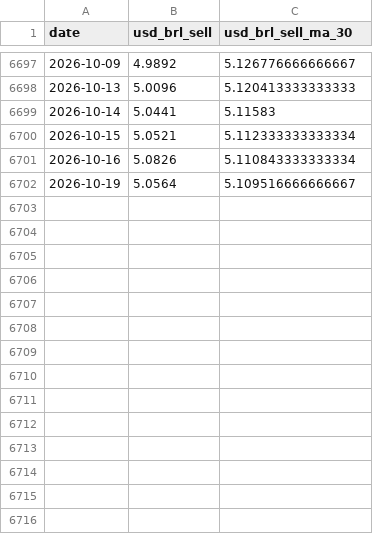
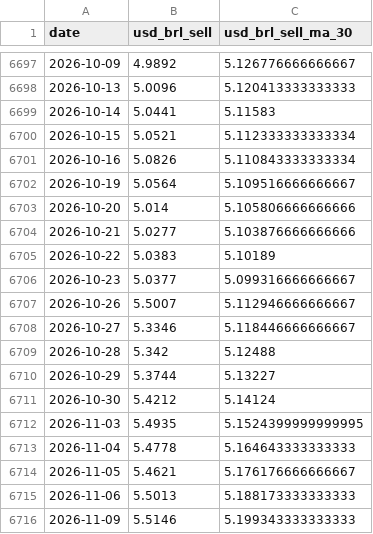
Before and after one commit to jpmouraz/projeto-piloto, a CSV file: data/processed/usd_brl_sell.csv, drawn as a sheet; only a part is shown, gaps mark what is left out.

```diff
--- a/data/processed/usd_brl_sell.csv
+++ b/data/processed/usd_brl_sell.csv
@@ -6702 +6702,15 @@ date,usd_brl_sell,usd_brl_sell_ma_30
 2026-10-19,5.0564,5.109516666666667
+2026-10-20,5.014,5.105806666666666
+2026-10-21,5.0277,5.103876666666666
+2026-10-22,5.0383,5.10189
+2026-10-23,5.0377,5.099316666666667
+2026-10-26,5.5007,5.112946666666667
+2026-10-27,5.3346,5.118446666666667
+2026-10-28,5.342,5.12488
+2026-10-29,5.3744,5.13227
+2026-10-30,5.4212,5.14124
+2026-11-03,5.4935,5.1524399999999995
+2026-11-04,5.4778,5.164643333333333
+2026-11-05,5.4621,5.176176666666667
+2026-11-06,5.5013,5.188173333333333
+2026-11-09,5.5146,5.199343333333333
```
Also changed, not shown: data/processed/monthly.csv, data/processed/selic.csv, 4 other files.
